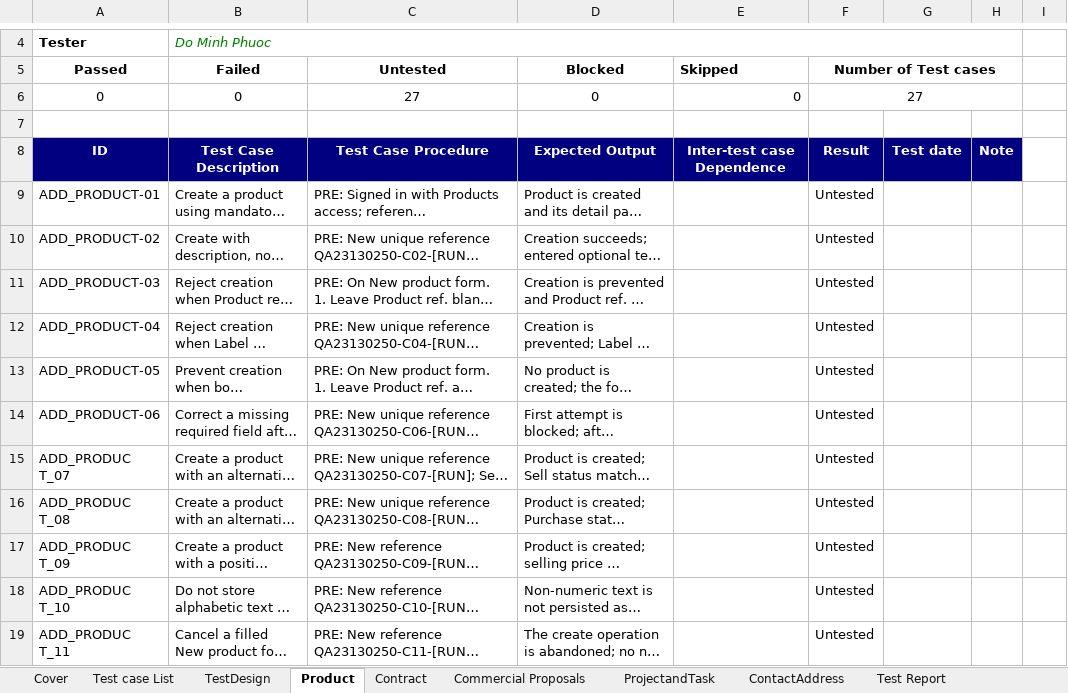
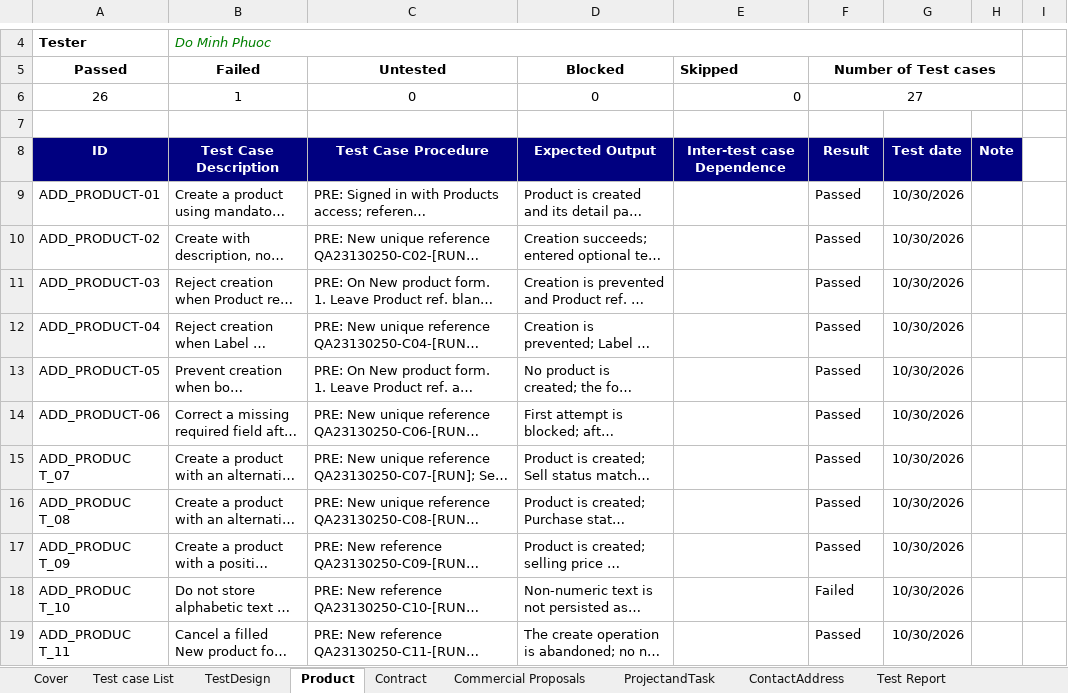
Before and after one commit to CrisDoDev/Group03_Dolibarr, an Excel workbook: Group03_Dolibarr.xlsx, sheet Product, drawn as a sheet; only a part is shown, gaps mark what is left out; long unchanged cells end in …; values as stored, in another font and other column widths than the file's, no borders; charts and pictures not drawn; the diff covers the shown part only; the diff names each change by its address in the sheet, - before the commit and + after, or states it on an @@ line.

Commit message:
Update test documentation for the product functional testing team

```diff
--- a/Group03_Dolibarr.xlsx (sheet Product)
+++ b/Group03_Dolibarr.xlsx (sheet Product)
-A6 (Passed): 0
+A6 (Passed): 26
-B6 (Failed): 0
+B6 (Failed): 1
-C6 (Untested): 27
+C6 (Untested): 0
-F9:F17 (Number of Test cases): Untested
+F9:F17 (Number of Test cases): Passed
-G9:G19: (empty)
+G9:G19: 10/30/2026
-F18 (Number of Test cases): Untested
+F18 (Number of Test cases): Failed
-F19 (Number of Test cases): Untested
+F19 (Number of Test cases): Passed
```
Also changed, not shown: 32 edited cells elsewhere in this sheet, sheet Test Report, sheet Cover, formulas that keep their value, charts or pictures.
